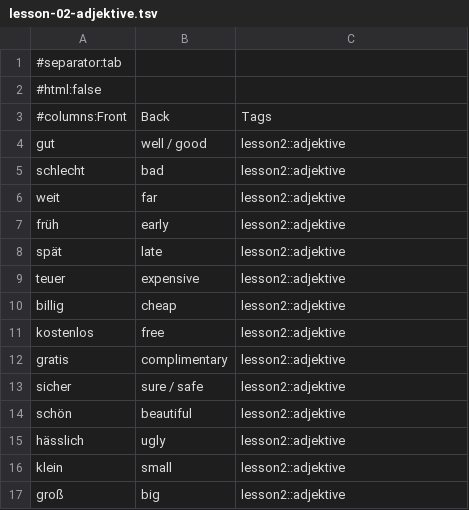
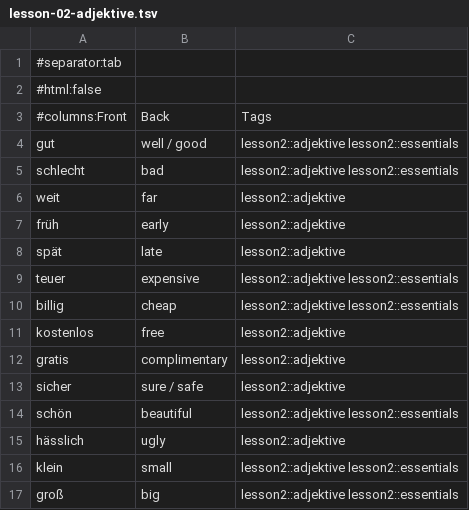
Before and after one commit to robyn-tse/german, a TSV file: exports/lesson-02-adjektive.tsv, drawn as a sheet; only a part is shown; the diff covers the shown part only.

```diff
--- a/exports/lesson-02-adjektive.tsv
+++ b/exports/lesson-02-adjektive.tsv
@@ -3,4 +3,4 @@
 #columns:Front	Back	Tags
-gut	well / good	lesson2::adjektive
-schlecht	bad	lesson2::adjektive
+gut	well / good	lesson2::adjektive lesson2::essentials
+schlecht	bad	lesson2::adjektive lesson2::essentials
 weit	far	lesson2::adjektive
@@ -8,4 +8,4 @@ früh	early	lesson2::adjektive
 spät	late	lesson2::adjektive
-teuer	expensive	lesson2::adjektive
-billig	cheap	lesson2::adjektive
+teuer	expensive	lesson2::adjektive lesson2::essentials
+billig	cheap	lesson2::adjektive lesson2::essentials
 kostenlos	free	lesson2::adjektive
@@ -13,5 +13,5 @@ gratis	complimentary	lesson2::adjektive
 sicher	sure / safe	lesson2::adjektive
-schön	beautiful	lesson2::adjektive
+schön	beautiful	lesson2::adjektive lesson2::essentials
 hässlich	ugly	lesson2::adjektive
-klein	small	lesson2::adjektive
-groß	big	lesson2::adjektive
+klein	small	lesson2::adjektive lesson2::essentials
+groß	big	lesson2::adjektive lesson2::essentials
```
Also changed, not shown: 18 edited cells elsewhere in this file, exports/lesson-02-adverbien.tsv, exports/lesson-02-phrasen.tsv, 19 other files.
